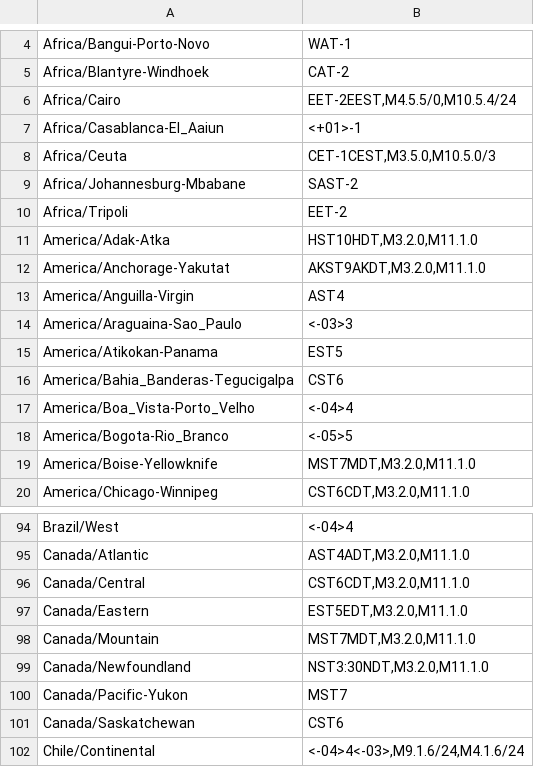
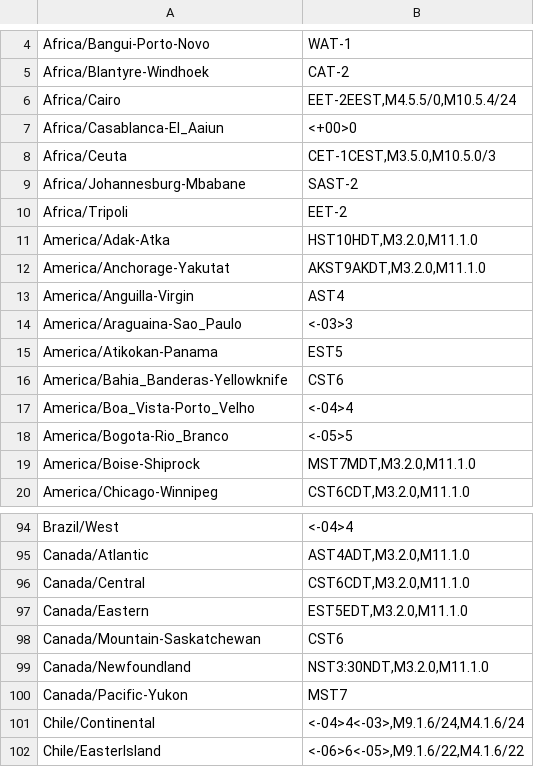
Before and after one commit to trip5/timezones.json, a CSV file: timezones.min.csv, drawn as a sheet; only a part is shown, gaps mark what is left out; the shorter side is filled out with more unchanged rows.

```diff
--- a/timezones.min.csv
+++ b/timezones.min.csv
@@ -6,3 +6,3 @@
 "Africa/Cairo","EET-2EEST,M4.5.5/0,M10.5.4/24"
-"Africa/Casablanca-El_Aaiun","<+01>-1"
+"Africa/Casablanca-El_Aaiun","<+00>0"
 "Africa/Ceuta","CET-1CEST,M3.5.0,M10.5.0/3"
@@ -15,6 +15,6 @@
 "America/Atikokan-Panama","EST5"
-"America/Bahia_Banderas-Tegucigalpa","CST6"
+"America/Bahia_Banderas-Yellowknife","CST6"
 "America/Boa_Vista-Porto_Velho","<-04>4"
 "America/Bogota-Rio_Branco","<-05>5"
-"America/Boise-Yellowknife","MST7MDT,M3.2.0,M11.1.0"
+"America/Boise-Shiprock","MST7MDT,M3.2.0,M11.1.0"
 "America/Chicago-Winnipeg","CST6CDT,M3.2.0,M11.1.0"
@@ -97,6 +97,5 @@
 "Canada/Eastern","EST5EDT,M3.2.0,M11.1.0"
-"Canada/Mountain","MST7MDT,M3.2.0,M11.1.0"
+"Canada/Mountain-Saskatchewan","CST6"
 "Canada/Newfoundland","NST3:30NDT,M3.2.0,M11.1.0"
 "Canada/Pacific-Yukon","MST7"
-"Canada/Saskatchewan","CST6"
 "Chile/Continental","<-04>4<-03>,M9.1.6/24,M4.1.6/24"
```
Also changed, not shown: timezones.csv, 9 other files.
